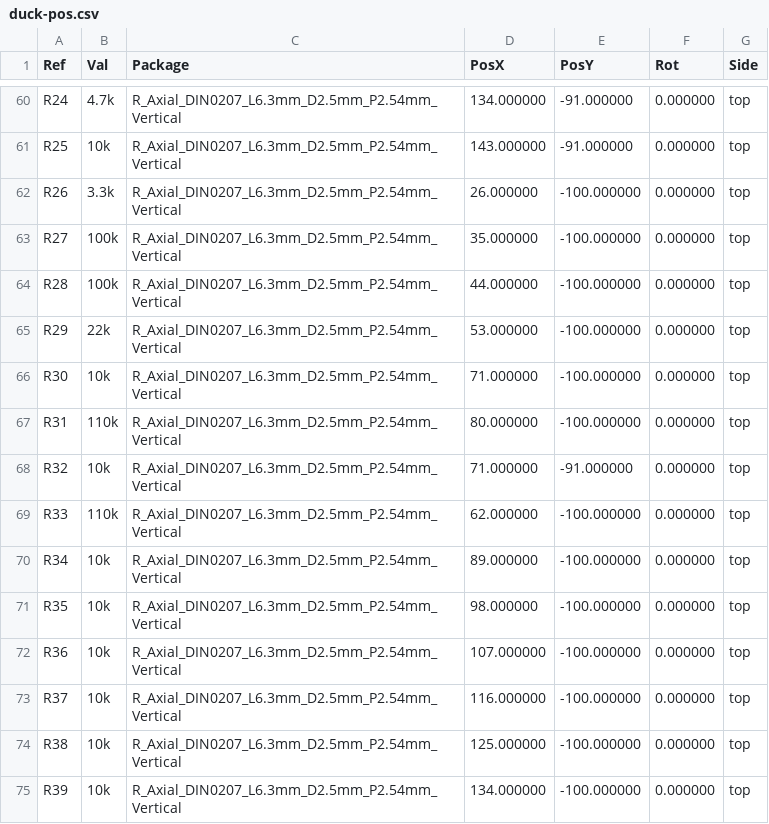
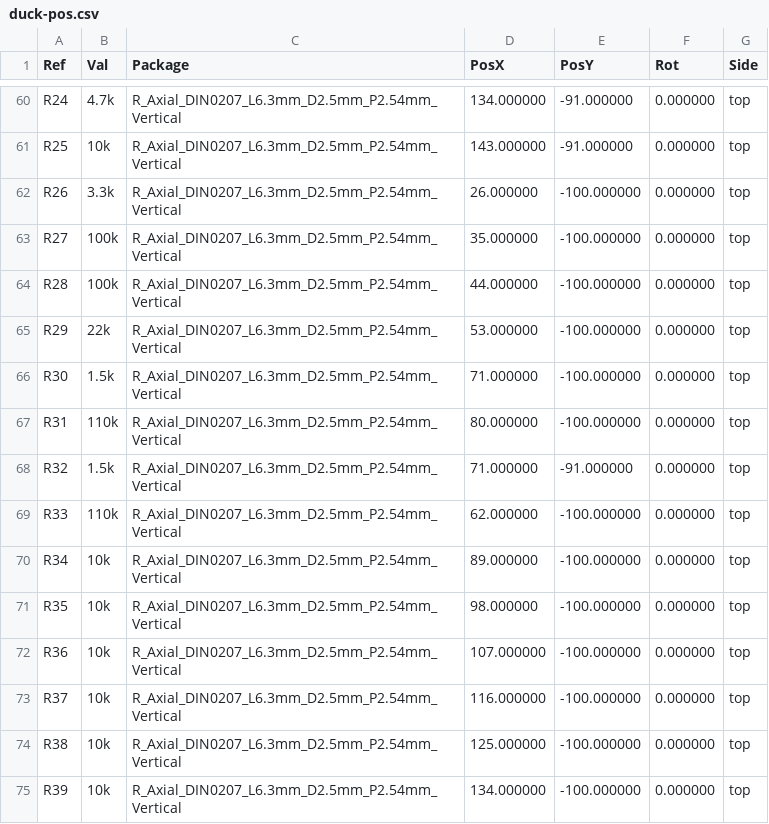
Before and after one commit to dfd/angry_squealing_duck, a CSV file: kicad/duck-pos.csv, drawn as a sheet; only a part is shown, gaps mark what is left out.

```diff
--- a/kicad/duck-pos.csv
+++ b/kicad/duck-pos.csv
@@ -65,5 +65,5 @@ Ref,Val,Package,PosX,PosY,Rot,Side
 "R29","22k","R_Axial_DIN0207_L6.3mm_D2.5mm_P2.54mm_Vertical",53.000000,-100.000000,0.000000,top
-"R30","10k","R_Axial_DIN0207_L6.3mm_D2.5mm_P2.54mm_Vertical",71.000000,-100.000000,0.000000,top
+"R30","1.5k","R_Axial_DIN0207_L6.3mm_D2.5mm_P2.54mm_Vertical",71.000000,-100.000000,0.000000,top
 "R31","110k","R_Axial_DIN0207_L6.3mm_D2.5mm_P2.54mm_Vertical",80.000000,-100.000000,0.000000,top
-"R32","10k","R_Axial_DIN0207_L6.3mm_D2.5mm_P2.54mm_Vertical",71.000000,-91.000000,0.000000,top
+"R32","1.5k","R_Axial_DIN0207_L6.3mm_D2.5mm_P2.54mm_Vertical",71.000000,-91.000000,0.000000,top
 "R33","110k","R_Axial_DIN0207_L6.3mm_D2.5mm_P2.54mm_Vertical",62.000000,-100.000000,0.000000,top
```
Also changed, not shown: 32 other files.
